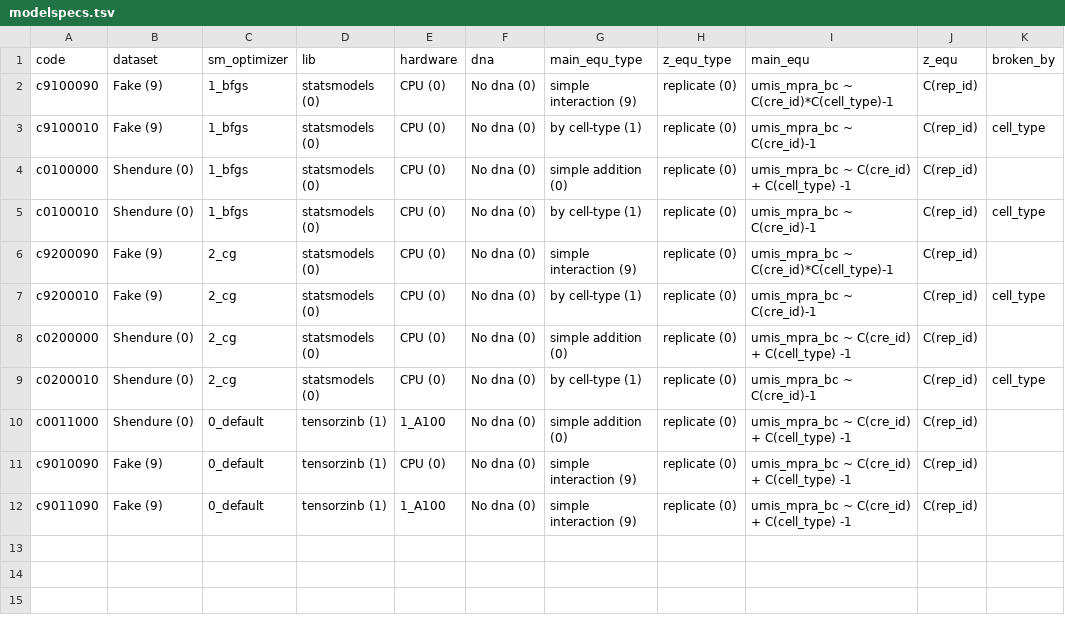
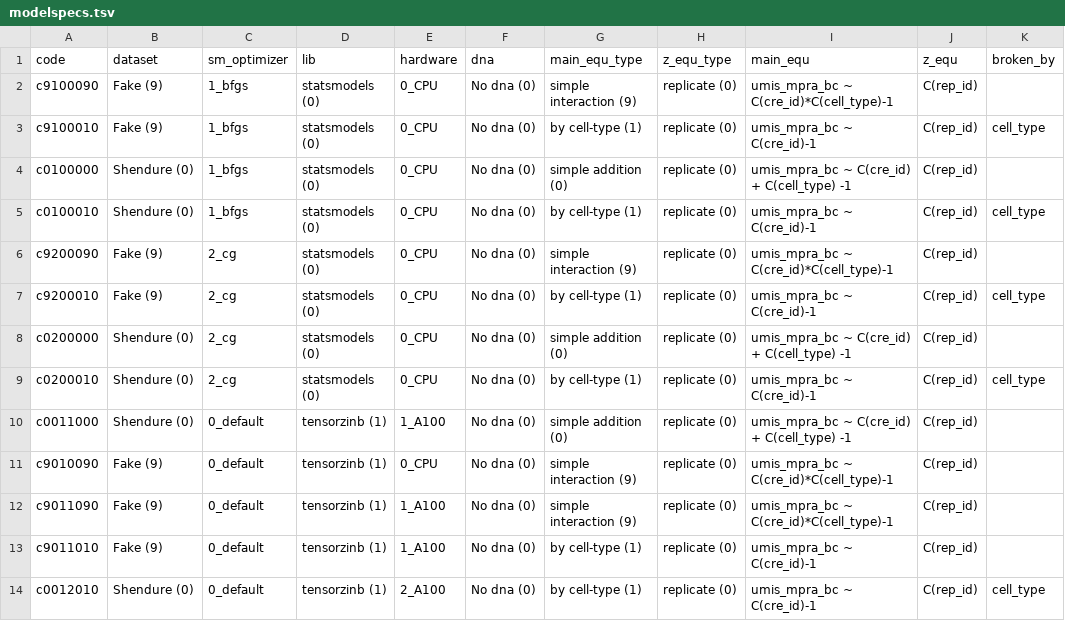
Before and after one commit to Reilly-Lab-Yale/tabula-rasa, a TSV file: benchmarking/modelspecs.tsv, drawn as a sheet.

```diff
--- a/benchmarking/modelspecs.tsv
+++ b/benchmarking/modelspecs.tsv
@@ -1,12 +1,14 @@
 code	dataset	sm_optimizer	lib	hardware	dna	main_equ_type	z_equ_type	main_equ	z_equ	broken_by
-c9100090	Fake (9)	1_bfgs	statsmodels (0)	CPU (0)	No dna (0)	simple interaction (9)	replicate (0)	umis_mpra_bc  ~ C(cre_id)*C(cell_type)-1	C(rep_id)	
-c9100010	Fake (9)	1_bfgs	statsmodels (0)	CPU (0)	No dna (0)	by cell-type (1)	replicate (0)	umis_mpra_bc  ~ C(cre_id)-1	C(rep_id)	cell_type
-c0100000	Shendure (0)	1_bfgs	statsmodels (0)	CPU (0)	No dna (0)	simple addition (0)	replicate (0)	umis_mpra_bc ~ C(cre_id) + C(cell_type) -1	C(rep_id)	
-c0100010	Shendure (0)	1_bfgs	statsmodels (0)	CPU (0)	No dna (0)	by cell-type (1)	replicate (0)	umis_mpra_bc ~ C(cre_id)-1	C(rep_id)	cell_type
-c9200090	Fake (9)	2_cg	statsmodels (0)	CPU (0)	No dna (0)	simple interaction (9)	replicate (0)	umis_mpra_bc  ~ C(cre_id)*C(cell_type)-1	C(rep_id)	
-c9200010	Fake (9)	2_cg	statsmodels (0)	CPU (0)	No dna (0)	by cell-type (1)	replicate (0)	umis_mpra_bc  ~ C(cre_id)-1	C(rep_id)	cell_type
-c0200000	Shendure (0)	2_cg	statsmodels (0)	CPU (0)	No dna (0)	simple addition (0)	replicate (0)	umis_mpra_bc ~ C(cre_id) + C(cell_type) -1	C(rep_id)	
-c0200010	Shendure (0)	2_cg	statsmodels (0)	CPU (0)	No dna (0)	by cell-type (1)	replicate (0)	umis_mpra_bc ~ C(cre_id)-1	C(rep_id)	cell_type
+c9100090	Fake (9)	1_bfgs	statsmodels (0)	0_CPU	No dna (0)	simple interaction (9)	replicate (0)	umis_mpra_bc  ~ C(cre_id)*C(cell_type)-1	C(rep_id)	
+c9100010	Fake (9)	1_bfgs	statsmodels (0)	0_CPU	No dna (0)	by cell-type (1)	replicate (0)	umis_mpra_bc  ~ C(cre_id)-1	C(rep_id)	cell_type
+c0100000	Shendure (0)	1_bfgs	statsmodels (0)	0_CPU	No dna (0)	simple addition (0)	replicate (0)	umis_mpra_bc ~ C(cre_id) + C(cell_type) -1	C(rep_id)	
+c0100010	Shendure (0)	1_bfgs	statsmodels (0)	0_CPU	No dna (0)	by cell-type (1)	replicate (0)	umis_mpra_bc ~ C(cre_id)-1	C(rep_id)	cell_type
+c9200090	Fake (9)	2_cg	statsmodels (0)	0_CPU	No dna (0)	simple interaction (9)	replicate (0)	umis_mpra_bc  ~ C(cre_id)*C(cell_type)-1	C(rep_id)	
+c9200010	Fake (9)	2_cg	statsmodels (0)	0_CPU	No dna (0)	by cell-type (1)	replicate (0)	umis_mpra_bc  ~ C(cre_id)-1	C(rep_id)	cell_type
+c0200000	Shendure (0)	2_cg	statsmodels (0)	0_CPU	No dna (0)	simple addition (0)	replicate (0)	umis_mpra_bc ~ C(cre_id) + C(cell_type) -1	C(rep_id)	
+c0200010	Shendure (0)	2_cg	statsmodels (0)	0_CPU	No dna (0)	by cell-type (1)	replicate (0)	umis_mpra_bc ~ C(cre_id)-1	C(rep_id)	cell_type
 c0011000	Shendure (0)	0_default	tensorzinb (1)	1_A100	No dna (0)	simple addition (0)	replicate (0)	umis_mpra_bc ~ C(cre_id) + C(cell_type) -1	C(rep_id)	
-c9010090	Fake (9)	0_default	tensorzinb (1)	CPU (0)	No dna (0)	simple interaction (9)	replicate (0)	umis_mpra_bc  ~ C(cre_id) + C(cell_type) -1	C(rep_id)	
-c9011090	Fake (9)	0_default	tensorzinb (1)	1_A100	No dna (0)	simple interaction (9)	replicate (0)	umis_mpra_bc  ~ C(cre_id) + C(cell_type) -1	C(rep_id)	
+c9010090	Fake (9)	0_default	tensorzinb (1)	0_CPU	No dna (0)	simple interaction (9)	replicate (0)	umis_mpra_bc  ~ C(cre_id)*C(cell_type)-1	C(rep_id)	
+c9011090	Fake (9)	0_default	tensorzinb (1)	1_A100	No dna (0)	simple interaction (9)	replicate (0)	umis_mpra_bc  ~ C(cre_id)*C(cell_type)-1	C(rep_id)	
+c9011010	Fake (9)	0_default	tensorzinb (1)	1_A100	No dna (0)	by cell-type (1)	replicate (0)	umis_mpra_bc ~ C(cre_id)-1	C(rep_id)	
+c0012010	Shendure (0)	0_default	tensorzinb (1)	2_A100	No dna (0)	by cell-type (1)	replicate (0)	umis_mpra_bc ~ C(cre_id)-1	C(rep_id)	cell_type
```
Also changed, not shown: 2 other files.
